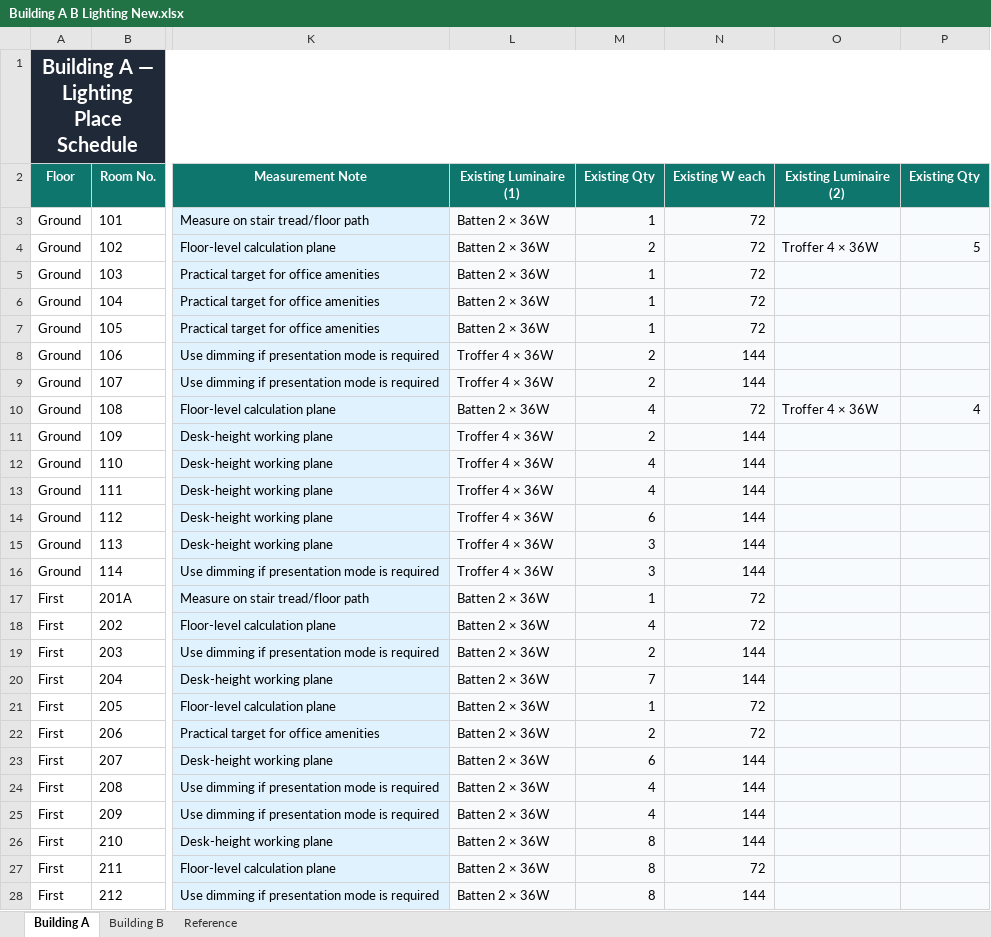
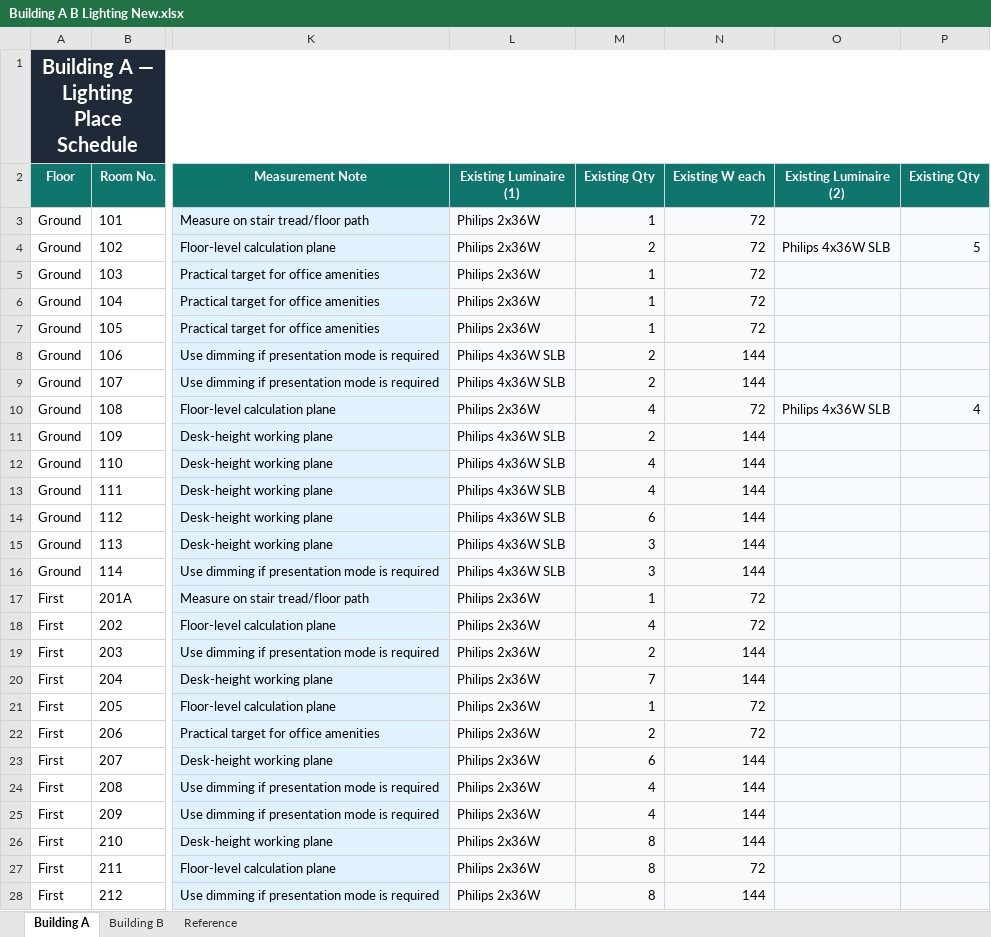
Before and after one commit to Go1denWind/Alpha_Design_17, an Excel workbook: excel/Building A B Lighting New.xlsx, sheet Building A, drawn as a sheet; only a part is shown, gaps mark what is left out; values as stored, in another font and other column widths than the file's, no borders; conditional formats not drawn; the diff covers the shown part only; the diff names each change by its address in the sheet, - before the commit and + after, or states it on an @@ line.

Commit message:
Added building B first floor report and imported values into spreadsheet.

```diff
--- a/excel/Building A B Lighting New.xlsx (sheet Building A)
+++ b/excel/Building A B Lighting New.xlsx (sheet Building A)
-L3:L7 (Existing Luminaire (1)): Batten 2 × 36W
+L3:L7 (Existing Luminaire (1)): Philips 2x36W
-O4 (Existing Luminaire (2)): Troffer 4 × 36W
+O4 (Existing Luminaire (2)): Philips 4x36W SLB
-L8:L9 (Existing Luminaire (1)): Troffer 4 × 36W
+L8:L9 (Existing Luminaire (1)): Philips 4x36W SLB
-L10 (Existing Luminaire (1)): Batten 2 × 36W
+L10 (Existing Luminaire (1)): Philips 2x36W
-O10 (Existing Luminaire (2)): Troffer 4 × 36W
+O10 (Existing Luminaire (2)): Philips 4x36W SLB
-L11:L16 (Existing Luminaire (1)): Troffer 4 × 36W
+L11:L16 (Existing Luminaire (1)): Philips 4x36W SLB
-L17:L28 (Existing Luminaire (1)): Batten 2 × 36W
+L17:L28 (Existing Luminaire (1)): Philips 2x36W
```
Also changed, not shown: 8 edited cells elsewhere in this sheet, sheet Building B, formulas that keep their value, 2 other files.
